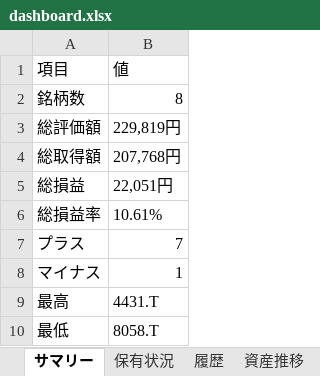
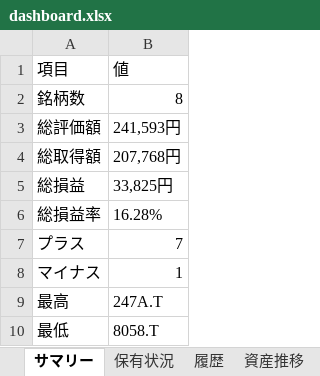
Before and after one commit to wac1223/stock_tool, an Excel workbook: dashboard.xlsx, sheet サマリー, drawn as a sheet; values as stored, in another font and other column widths than the file's, no borders; the diff names each change by its address in the sheet, - before the commit and + after, or states it on an @@ line.

```diff
--- a/dashboard.xlsx (sheet サマリー)
+++ b/dashboard.xlsx (sheet サマリー)
-B3: 229,819円
+B3: 241,593円
-B5: 22,051円
+B5: 33,825円
-B6: 10.61%
+B6: 16.28%
-B9: 4431.T
+B9: 247A.T
```
Also changed, not shown: sheet 保有状況, sheet 履歴, sheet 資産推移, portfolio.xlsx, price_history.xlsx, 2 other files.
